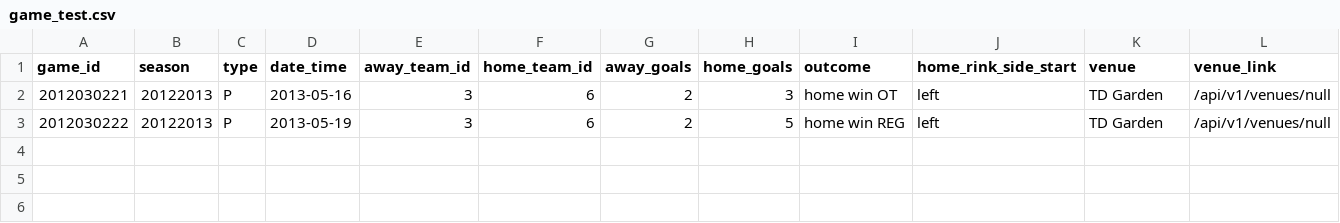
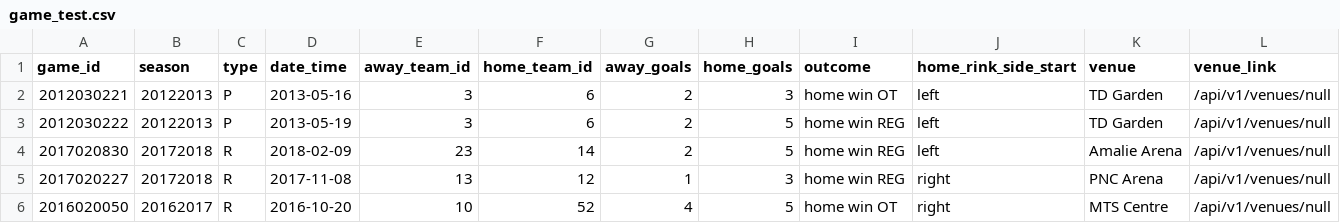
Before and after one commit to PeregrineReed/cross_check, a CSV file: data/game_test.csv, drawn as a sheet; only a part is shown; rows hold the shown columns only; the diff names each change by its address in the sheet, - before the commit and + after, or states it on an @@ line.

Commit message:
Added season_games_count method

```diff
--- a/data/game_test.csv
+++ b/data/game_test.csv
+row 4: 2017020830 | 20172018 | R | 2018-02-09 | 23 | 14 | 2 | 5 | home win REG | left | Amalie Arena | /api/v1/venues/null
+row 5: 2017020227 | 20172018 | R | 2017-11-08 | 13 | 12 | 1 | 3 | home win REG | right | PNC Arena | /api/v1/venues/null
+row 6: 2016020050 | 20162017 | R | 2016-10-20 | 10 | 52 | 4 | 5 | home win OT | right | MTS Centre | /api/v1/venues/null
```
Also changed, not shown: 2 other files.
